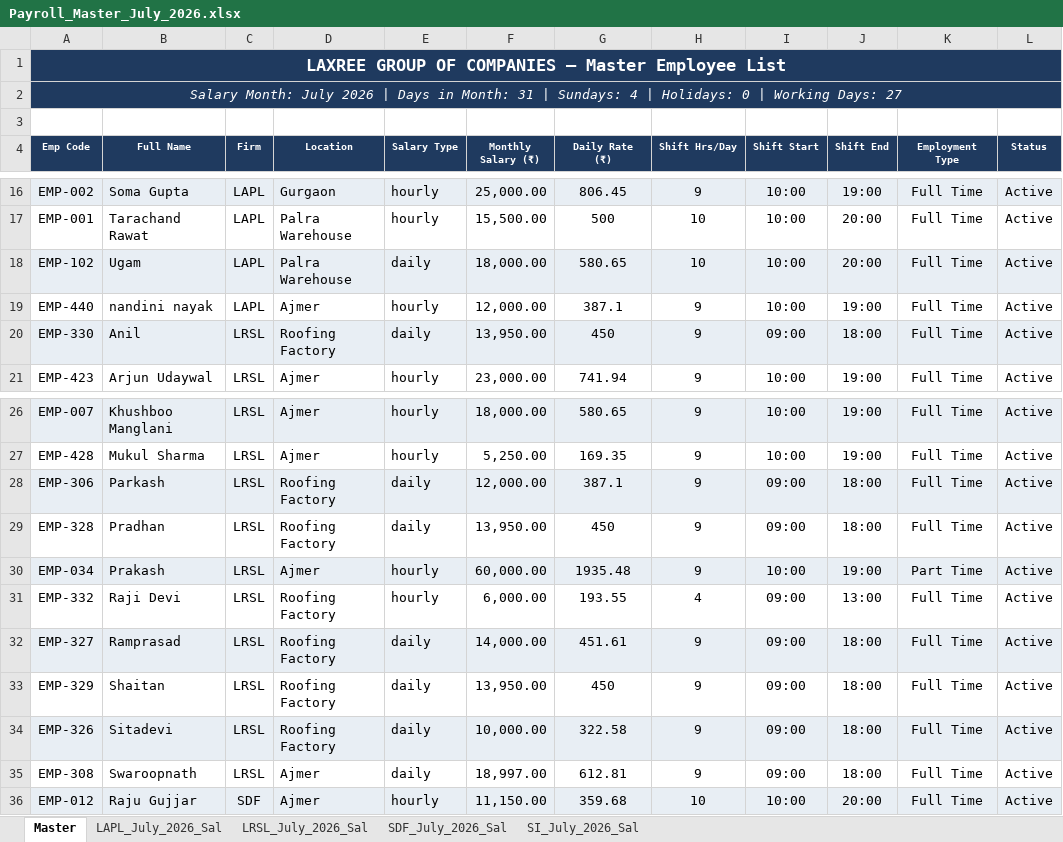
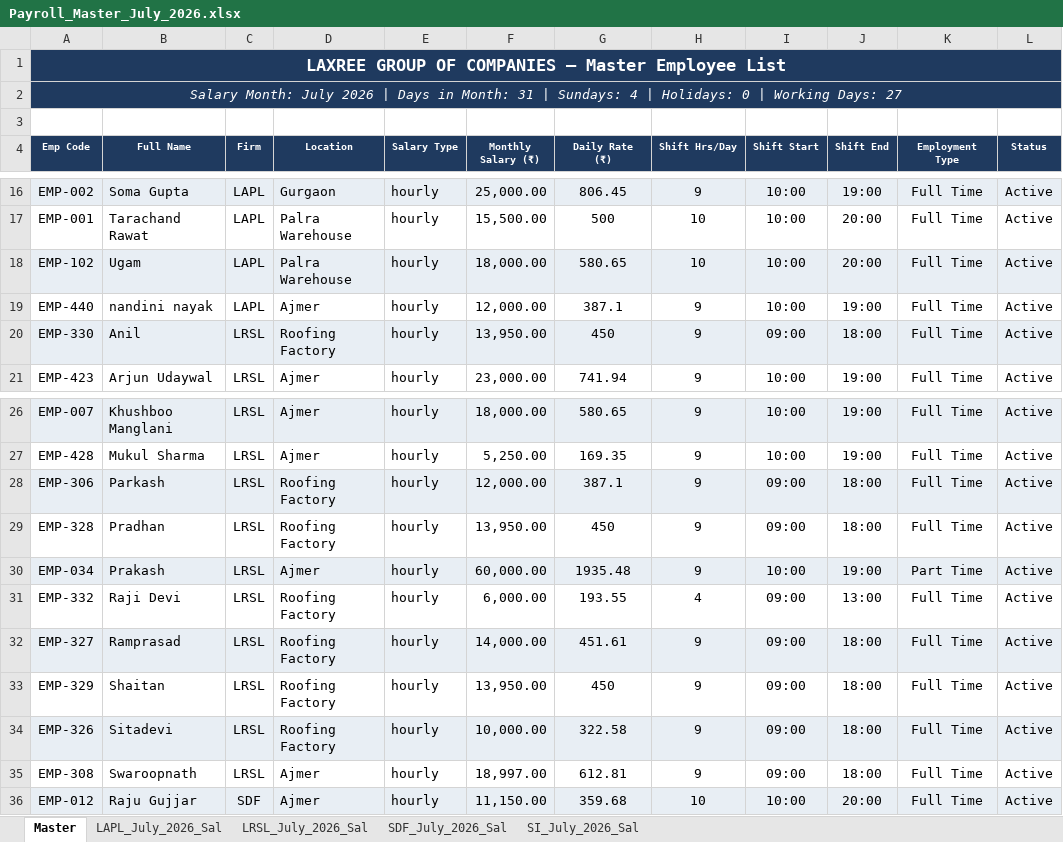
Before and after one commit to dashboardpowerbilaxree-hash/HRMS, an Excel workbook: download/Payroll_Master_July_2026.xlsx, sheet Master, drawn as a sheet; only a part is shown, gaps mark what is left out; values as stored, in another font and other column widths than the file's, no borders; the diff names each change by its address in the sheet, - before the commit and + after, or states it on an @@ line.

Commit message:
verify: all 42 employees across 3 Excel files + production API — 0 errors
Switched data source from direct DB queries to production API
(https://hrms.laxree.com/api/attendance/monthly-summary) to ensure
the same status recomputation logic is used in Excel exports as in
the HRMS UI.

Fixed Mayank Agarwal (EMP-026) discrepancy:
- He has a 1-hour shift (10:00-11:00). DB stored some days as 'half-day'
  but with recomputation (1h shift), those days qualify as full 'present'.
- OLD Excel (raw DB): P=18, H=3, A=6 → days sum=31 ✓ but wrong breakdown
- NEW Excel (API):    P=21, H=0, A=6 → days sum=31 ✓ correct breakdown
- Sunday Hrs: 4 (4 sundays × 1h shift), Total Hrs: 25.13, Gross: ₹8,106

Verification results (all 42 employees):
  Payroll_Summary_July_2026.xlsx (Payroll Register):  42/42 OK
  Payroll_Master_July_2026.xlsx (per-firm sheets):   42/42 OK
  Attendance_Tracker_Monthly_July_2026.xlsx:         42/42 OK
  TOTAL ERRORS: 0

All employees: Present + Half + Absent + Sundays = 31 days ✓

```diff
--- a/download/Payroll_Master_July_2026.xlsx (sheet Master)
+++ b/download/Payroll_Master_July_2026.xlsx (sheet Master)
-E18 (Salary Type): daily
+E18 (Salary Type): hourly
-E20 (Salary Type): daily
+E20 (Salary Type): hourly
-E28:E29 (Salary Type): daily
+E28:E29 (Salary Type): hourly
-E32:E35 (Salary Type): daily
+E32:E35 (Salary Type): hourly
```
Also changed, not shown: download/Attendance_Tracker_Monthly_July_2026.xlsx, download/Payroll_Summary_July_2026.xlsx, 4 other files.
